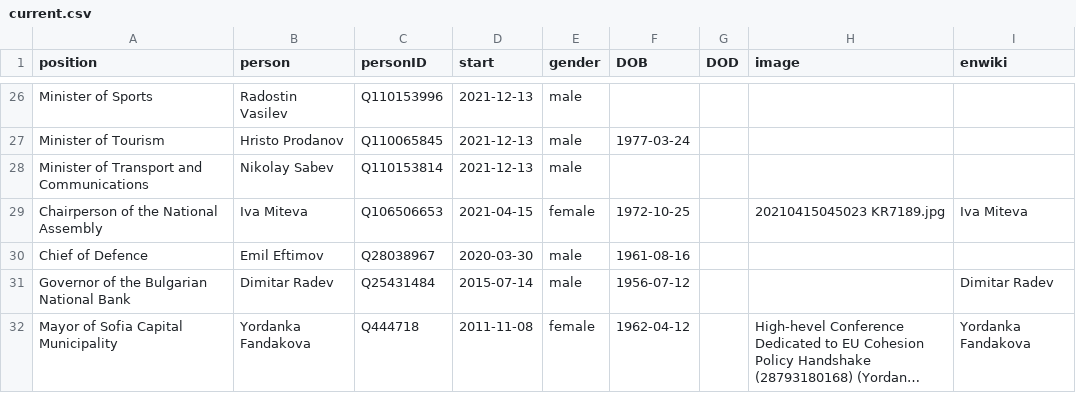
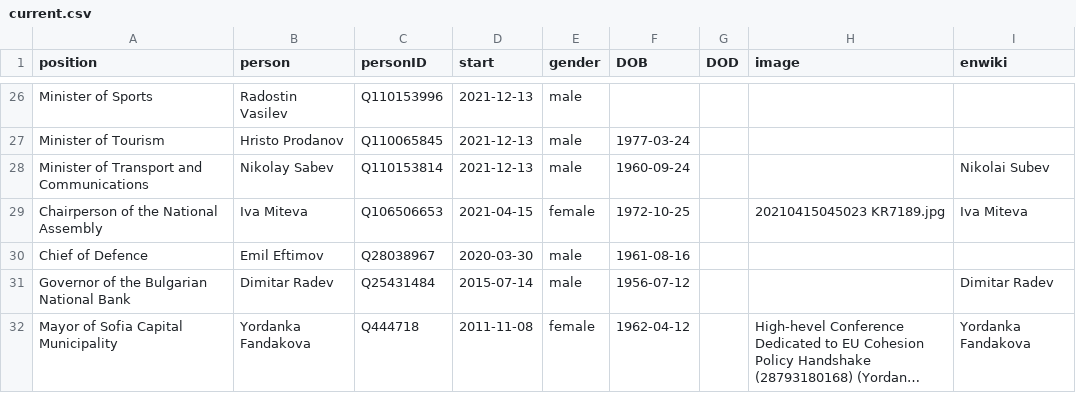
Before and after one commit to every-politician-scrapers/bulgaria-cabinet, a CSV file: html/current.csv, drawn as a sheet; only a part is shown, gaps mark what is left out; long unchanged cells end in ….

```diff
--- a/html/current.csv
+++ b/html/current.csv
@@ -27,3 +27,3 @@ Minister of Sports,Radostin Vasilev,Q110153996,2021-12-13,male,,,,
 Minister of Tourism,Hristo Prodanov,Q110065845,2021-12-13,male,1977-03-24,,,
-Minister of Transport and Communications,Nikolay Sabev,Q110153814,2021-12-13,male,,,,
+Minister of Transport and Communications,Nikolay Sabev,Q110153814,2021-12-13,male,1960-09-24,,,Nikolai Subev
 Chairperson of the National Assembly,Iva Miteva,Q106506653,2021-04-15,female,1972-10-25,,20210415045023 KR7189.jpg,Iva Miteva
```
Also changed, not shown: html/holders21.csv.
